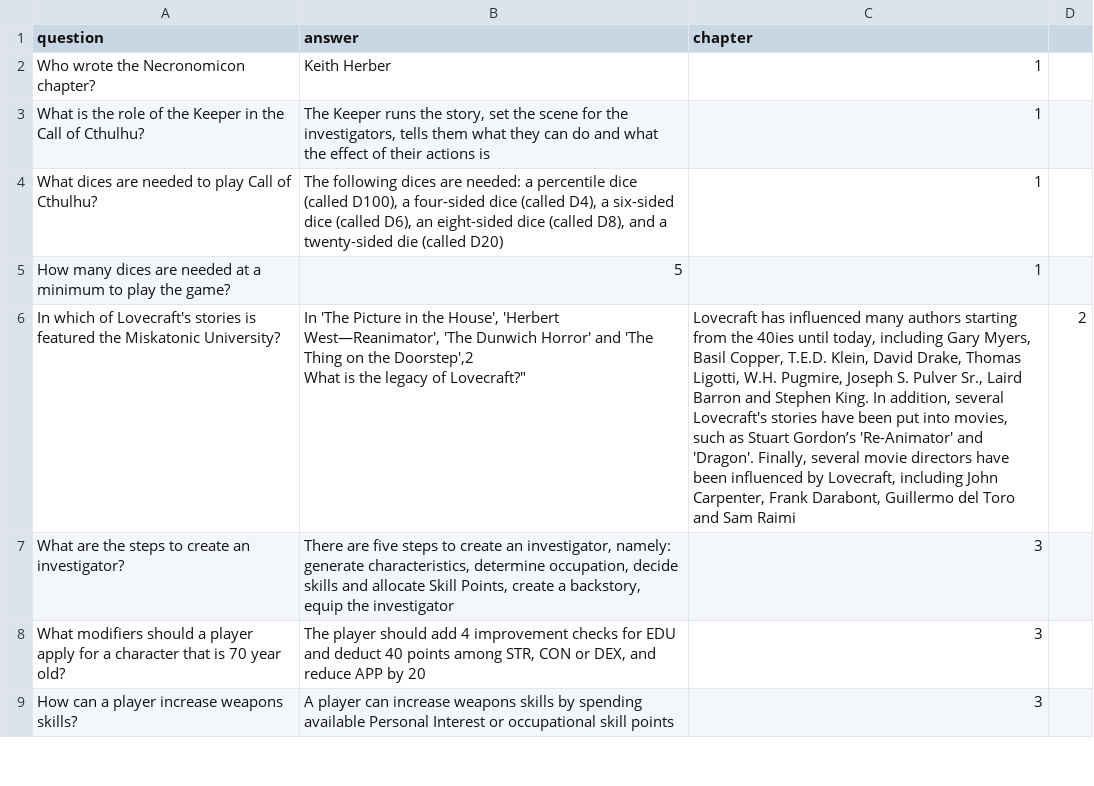
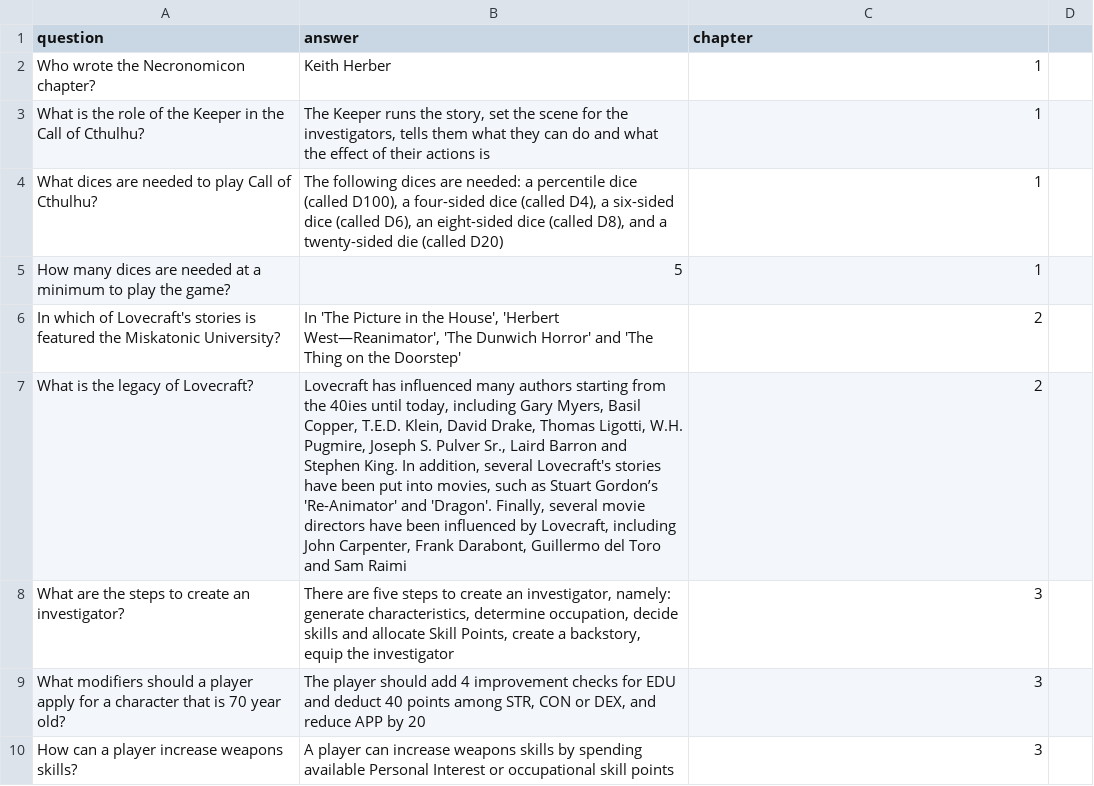
Before and after one commit to ellolo/llm-domain-adaptation-rag-lora, a CSV file: eval-data/cthulhu_eval_dataset.csv, drawn as a sheet; only a part is shown.

Commit message:
fixes typo in eval dataset

```diff
--- a/eval-data/cthulhu_eval_dataset.csv
+++ b/eval-data/cthulhu_eval_dataset.csv
@@ -5,4 +5,4 @@ question,answer,chapter
 "How many dices are needed at a minimum to play the game?","5",1
-"In which of Lovecraft's stories is featured the Miskatonic University?","In 'The Picture in the House', 'Herbert West—Reanimator', 'The Dunwich Horror' and 'The Thing on the Doorstep',2
-"What is the legacy of Lovecraft?","Lovecraft has influenced many authors starting from the 40ies until today, including Gary Myers, Basil Copper, T.E.D. Klein, David Drake, Thomas Ligotti, W.H. Pugmire, Joseph S. Pulver Sr., Laird Barron and Stephen King. In addition, several Lovecraft's stories have been put into movies, such as Stuart Gordon’s 'Re-Animator' and 'Dragon'. Finally, several movie directors have been influenced by Lovecraft, including John Carpenter, Frank Darabont, Guillermo del Toro and Sam Raimi",2
+"In which of Lovecraft's stories is featured the Miskatonic University?","In 'The Picture in the House', 'Herbert West—Reanimator', 'The Dunwich Horror' and 'The Thing on the Doorstep'",2
+"What is the legacy of Lovecraft?","Lovecraft has influenced many authors starting from the 40ies until today, including Gary Myers, Basil Copper, T.E.D. Klein, David Drake, Thomas Ligotti, W.H. Pugmire, Joseph S. Pulver Sr., Laird Barron and Stephen King. In addition, several Lovecraft's stories have been put into movies, such as Stuart Gordon’s 'Re-Animator' and 'Dragon'. Finally, several movie directors have been influenced by Lovecraft, including John Carpenter, Frank Darabont, Guillermo del Toro and Sam Raimi",2
 "What are the steps to create an investigator?","There are five steps to create an investigator, namely: generate characteristics, determine occupation, decide skills and allocate Skill Points, create a backstory, equip the investigator",3
```
